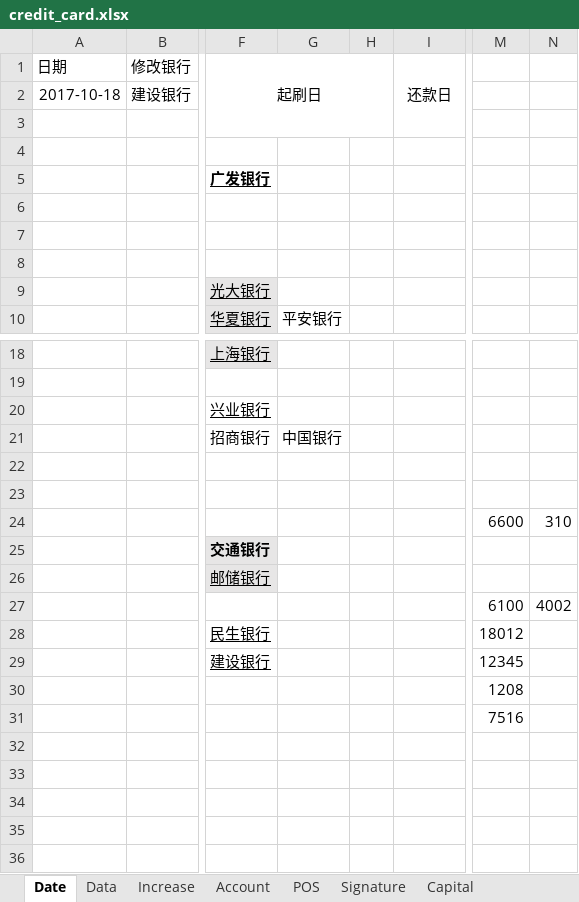
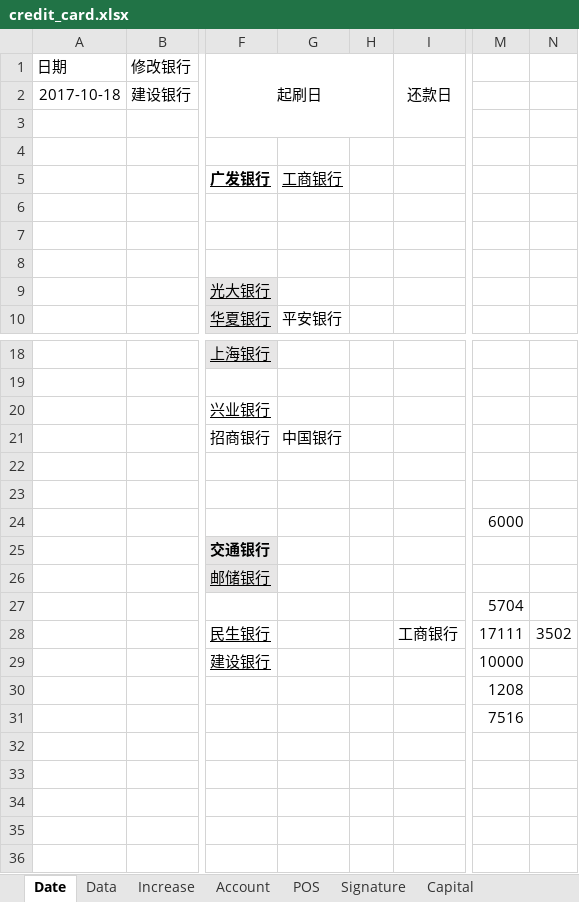
Before and after one commit to dreamingodd/useful_txt, an Excel workbook: credit_card.xlsx, sheet Date, drawn as a sheet; only a part is shown, gaps mark what is left out; values as stored, in another font and other column widths than the file's, no borders; the diff names each change by its address in the sheet, - before the commit and + after, or states it on an @@ line.

```diff
--- a/credit_card.xlsx (sheet Date)
+++ b/credit_card.xlsx (sheet Date)
-G5: (empty)
+G5: 工商银行
-M24: 6600
+M24: 6000
-N24: 310
+N24: (empty)
-M27: 6100
+M27: 5704
-N27: 4002
+N27: (empty)
-I28 (还款日): (empty)
+I28 (还款日): 工商银行
-M28: 18012
+M28: 17111
-N28: (empty)
+N28: 3502
-M29: 12345
+M29: 10000
```
Also changed, not shown: 1 other file.
